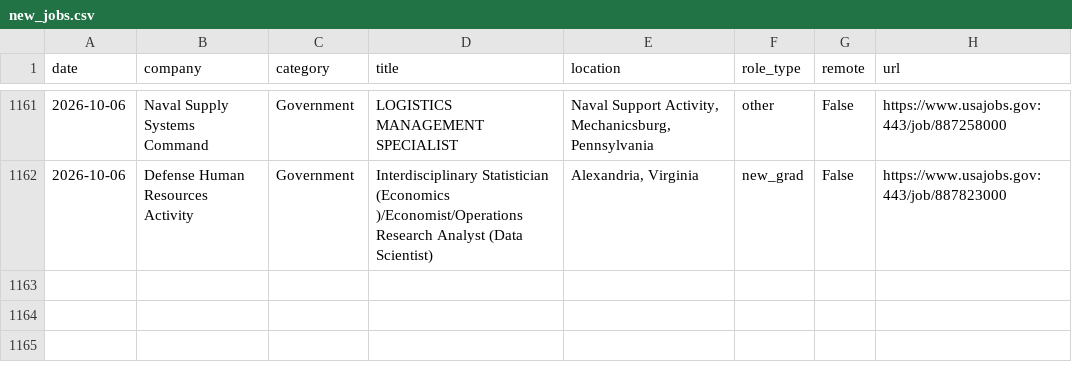
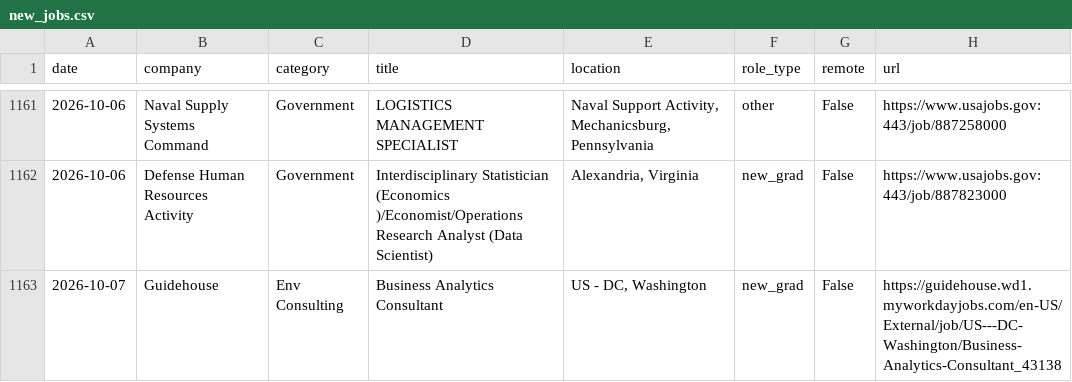
Before and after one commit to calvincj/job-tracker, a CSV file: data/new_jobs.csv, drawn as a sheet; only a part is shown, gaps mark what is left out; the diff names each change by its address in the sheet, - before the commit and + after, or states it on an @@ line.

```diff
--- a/data/new_jobs.csv
+++ b/data/new_jobs.csv
+row 1163: 2026-10-07 | Guidehouse | Env Consulting | Business Analytics Consultant | US - DC, Washington | new_grad | False | https://guidehouse.wd1.myworkdayjobs.com/en-US/External/job/US---DC-Washington/Business-Analytics-Consultant_43138
```
Also changed, not shown: 3 other files.
